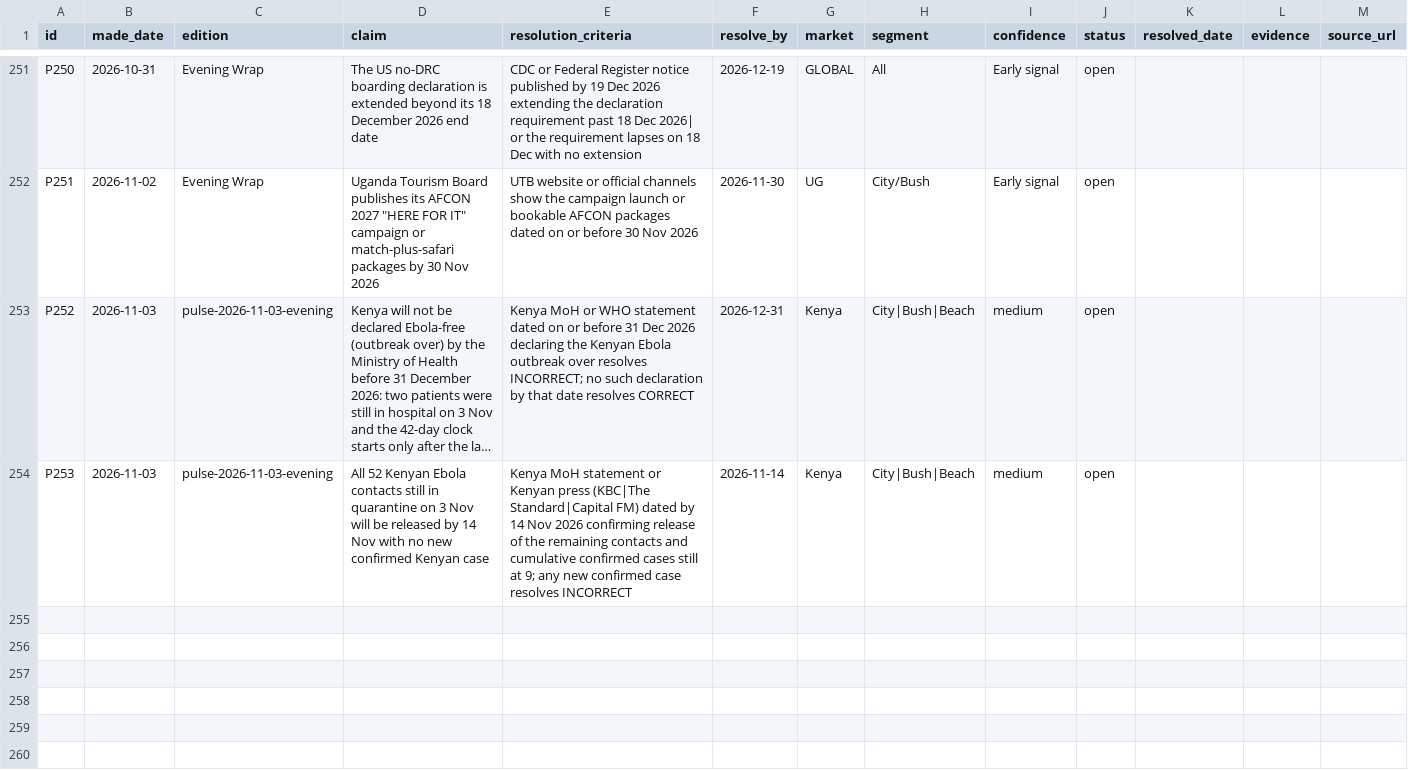
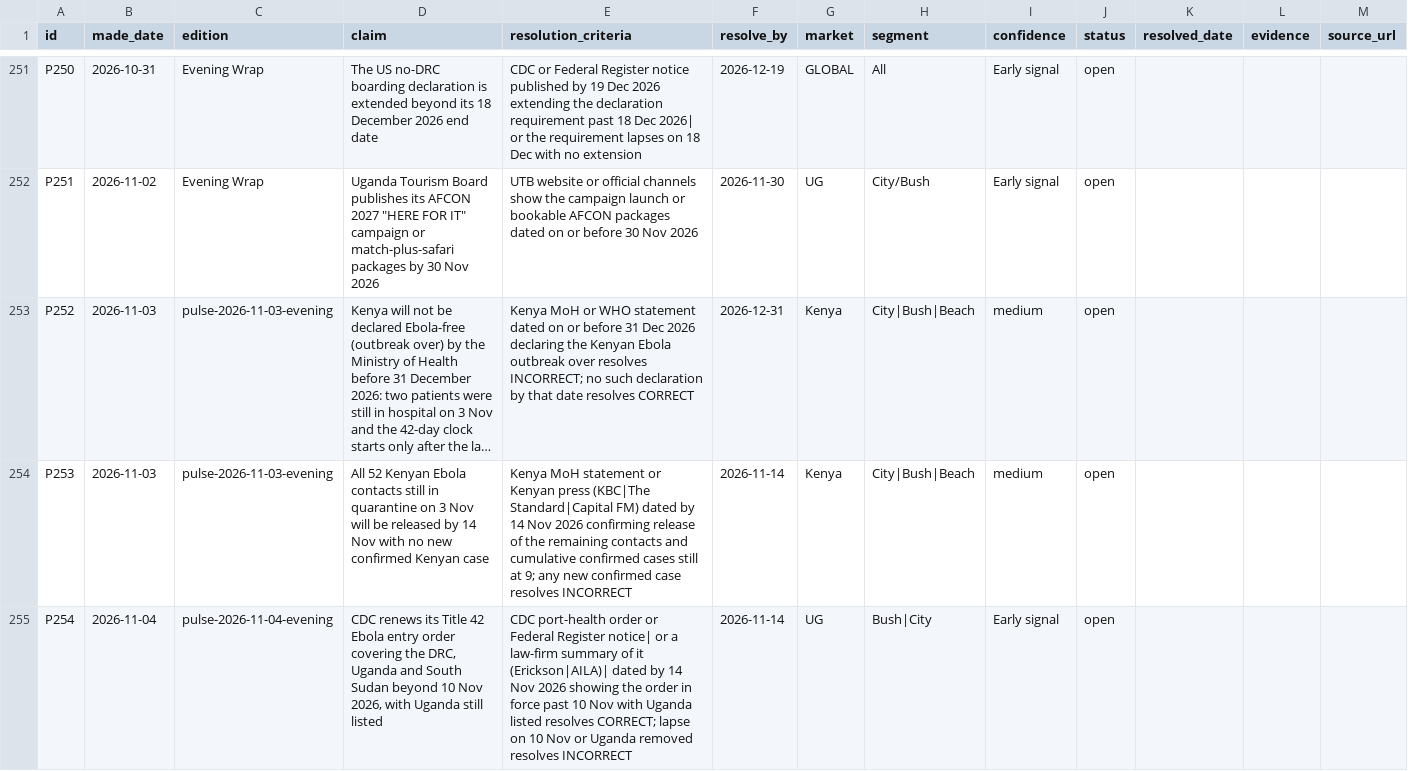
Before and after one commit to ogcollyns-creator/ea-hospitality-pulse, a CSV file: ledger/predictions.csv, drawn as a sheet; only a part is shown, gaps mark what is left out; long unchanged cells end in …; the diff covers the shown part only; the diff names each change by its address in the sheet, - before the commit and + after, or states it on an @@ line.

Commit message:
Add files via upload

```diff
--- a/ledger/predictions.csv
+++ b/ledger/predictions.csv
+row 255: P254 | 2026-11-04 | pulse-2026-11-04-evening | CDC renews its Title 42 Ebola entry order covering the DRC, Uganda and South Sudan beyond 10 Nov 2026, with Uganda still listed | CDC port-health order or Federal Register notice| or a law-firm summary of it (Erickson|AILA)| dated by 14 Nov 2026 showing the order in force past 10 Nov with Uganda listed resolves CORRECT; lapse on 10 Nov or Uganda removed resolves INCORRECT | 2026-11-14 | UG | Bush|City | Early signal | open
```
Also changed, not shown: 1 added row and 4 edited cells elsewhere in this file.
